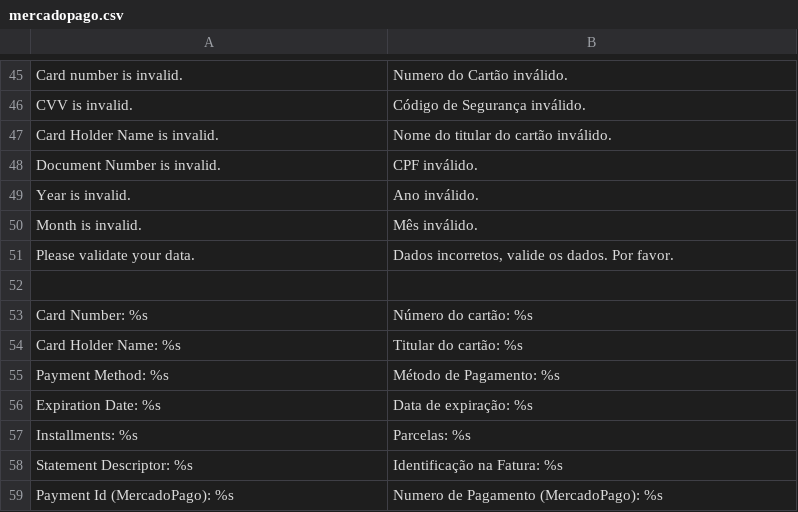
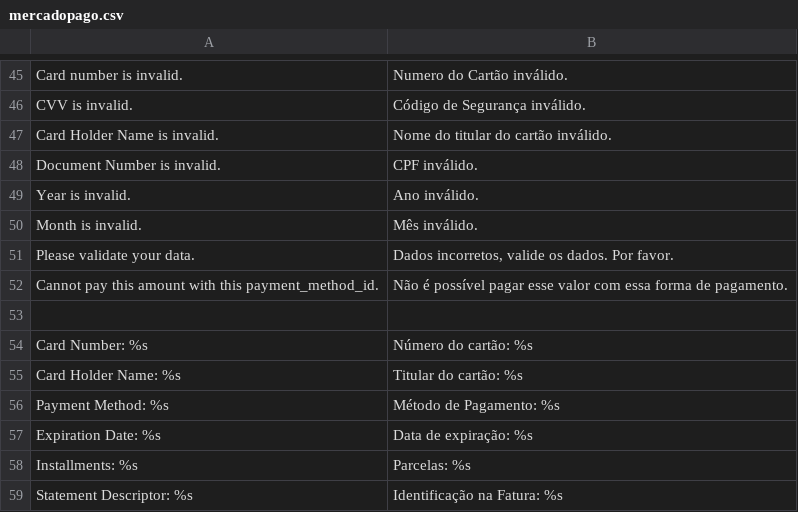
Before and after one commit to mercadopago/cart-magento, a CSV file: v1.6.x - 1.9.x - Transparent/app/locale/pt_BR/mercadopago.csv, drawn as a sheet; only a part is shown, gaps mark what is left out; the shorter side is filled out with more unchanged rows.

```diff
--- a/v1.6.x - 1.9.x - Transparent/app/locale/pt_BR/mercadopago.csv
+++ b/v1.6.x - 1.9.x - Transparent/app/locale/pt_BR/mercadopago.csv
@@ -51,2 +51,3 @@
 "Please validate your data.", "Dados incorretos, valide os dados. Por favor."
+"Cannot pay this amount with this payment_method_id.","Não é possível pagar esse valor com essa forma de pagamento."
 
```
Also changed, not shown: v1.6.x - 1.9.x - Transparent/app/locale/es_AR/mercadopago.csv, v1.6.x - 1.9.x - Transparent/app/locale/es_CO/mercadopago.csv, 4 other files.
